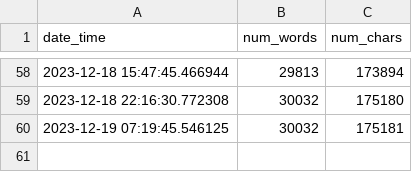
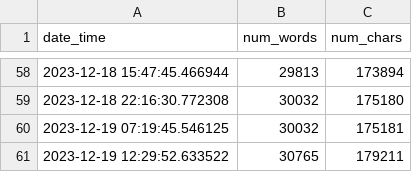
Before and after one commit to mbarbetti/phd-thesis-public, a CSV file: .github/data/progress-report.csv, drawn as a sheet; only a part is shown, gaps mark what is left out.

Commit message:
added latest progress report

```diff
--- a/.github/data/progress-report.csv
+++ b/.github/data/progress-report.csv
@@ -60 +60,2 @@ date_time,num_words,num_chars
 2023-12-19 07:19:45.546125,30032,175181
+2023-12-19 12:29:52.633522,30765,179211
```
Also changed, not shown: 1 other file.
